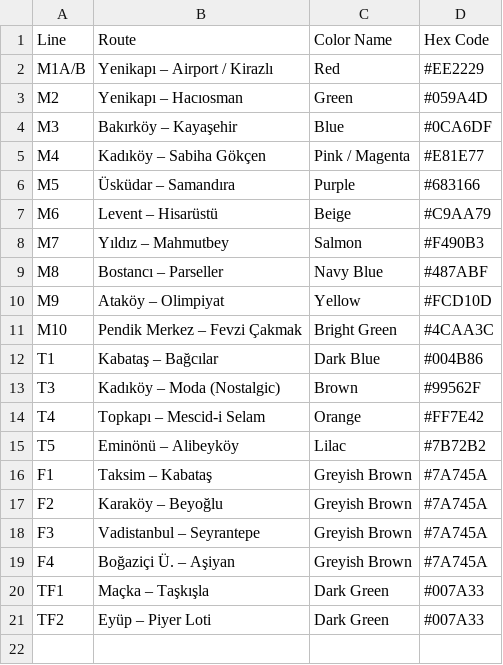
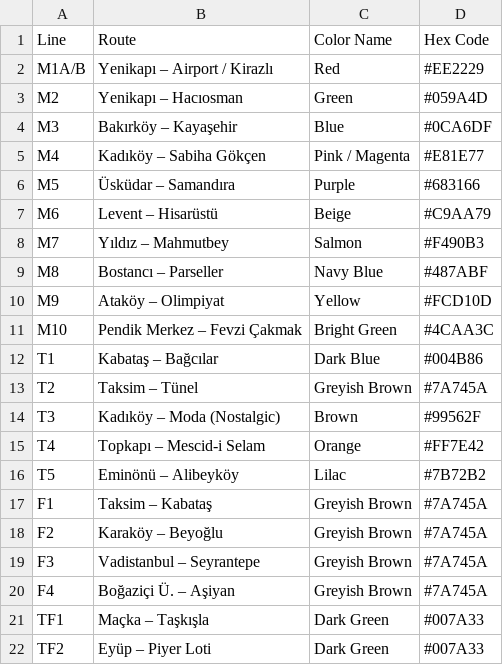
Before and after one commit to tugaep/metronunkulagi, a CSV file: metro-colorcodes.csv, drawn as a sheet; the diff names each change by its address in the sheet, - before the commit and + after, or states it on an @@ line.

Commit message:
added T2 line

```diff
--- a/metro-colorcodes.csv
+++ b/metro-colorcodes.csv
+row 13: T2 | Taksim – Tünel | Greyish Brown | #7A745A
```
Also changed, not shown: 2 other files.
